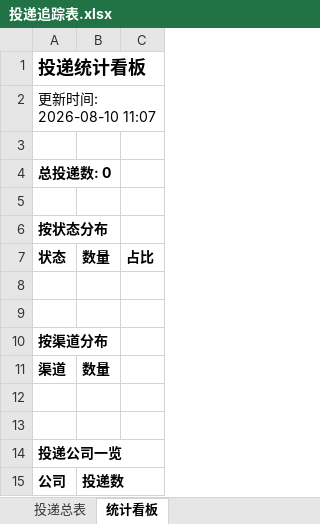
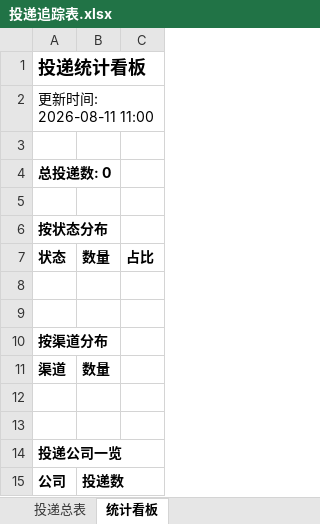
Before and after one commit to ruyi1/campus-radar, an Excel workbook: reports/投递追踪表.xlsx, sheet 统计看板, drawn as a sheet; values as stored, in another font and other column widths than the file's, no borders; the diff names each change by its address in the sheet, - before the commit and + after, or states it on an @@ line.

```diff
--- a/reports/投递追踪表.xlsx (sheet 统计看板)
+++ b/reports/投递追踪表.xlsx (sheet 统计看板)
-A2: 更新时间: 2026-08-10 11:07
+A2: 更新时间: 2026-08-11 11:00
```
Also changed, not shown: 2 other files.
